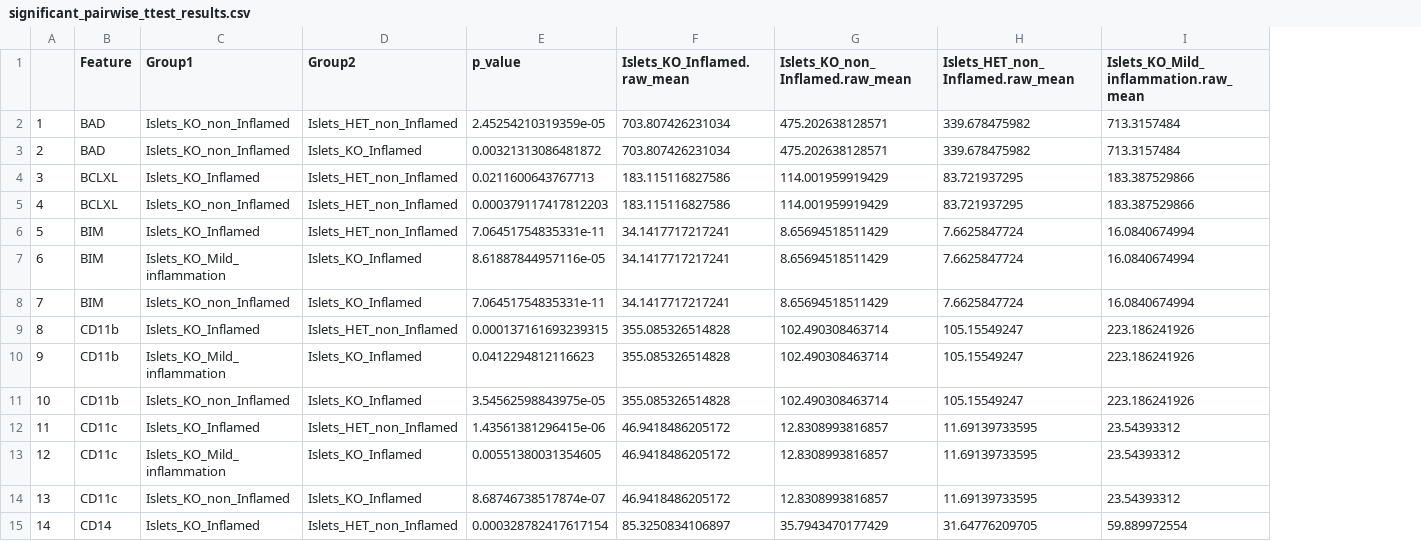
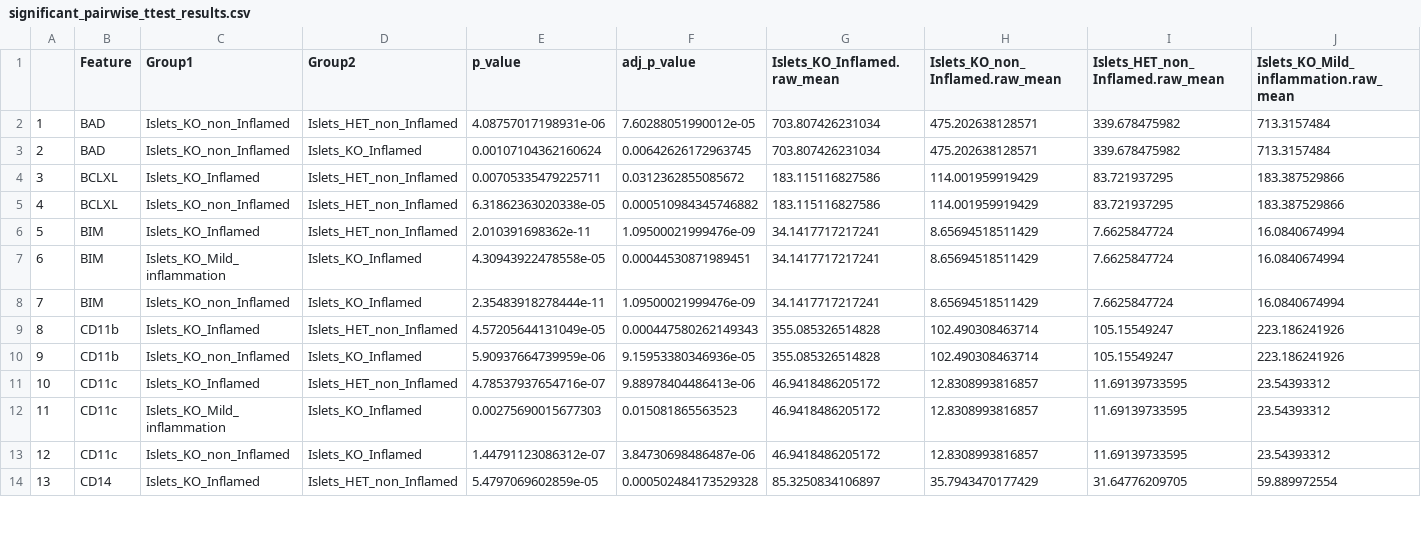
Before and after one commit to HeatherKates/HIRNInsulitis, a CSV file: results/significant_pairwise_ttest_results.csv, drawn as a sheet; only a part is shown; removed rows and columns are numbered as before the commit, all else as after; rows hold the shown columns only; the diff covers the shown part only; the diff names each change by its address in the sheet, - before the commit and + after, or states it on an @@ line.

```diff
--- a/results/significant_pairwise_ttest_results.csv
+++ b/results/significant_pairwise_ttest_results.csv
+column F (adj_p_value), rows 2-14: 7.60288051990012e-05 | 0.00642626172963745 | 0.0312362855085672 | 0.000510984345746882 | 1.09500021999476e-09 | 0.00044530871989451 | 1.09500021999476e-09 | 0.000447580262149343 | 9.15953380346936e-05 | 9.88978404486413e-06 | 0.015081865563523 | 3.84730698486487e-06 | 0.000502484173529328
-E2 (p_value): 2.45254210319359e-05
+E2 (p_value): 4.08757017198931e-06
-E3 (p_value): 0.00321313086481872
+E3 (p_value): 0.00107104362160624
-E4 (p_value): 0.0211600643767713
+E4 (p_value): 0.00705335479225711
-E5 (p_value): 0.000379117417812203
+E5 (p_value): 6.31862363020338e-05
-E6 (p_value): 7.06451754835331e-11
+E6 (p_value): 2.010391698362e-11
-E7 (p_value): 8.61887844957116e-05
+E7 (p_value): 4.30943922478558e-05
-E8 (p_value): 7.06451754835331e-11
+E8 (p_value): 2.35483918278444e-11
-E9 (p_value): 0.000137161693239315
+E9 (p_value): 4.57205644131049e-05
-row 10: 9 | CD11b | Islets_KO_Mild_inflammation | Islets_KO_Inflamed | 0.0412294812116623 | 355.085326514828 | 102.490308463714 | 105.15549247 | 223.186241926
@@ column A renumbered from row 10 down @@
-E10 (p_value): 3.54562598843975e-05
+E10 (p_value): 5.90937664739959e-06
-E11 (p_value): 1.43561381296415e-06
+E11 (p_value): 4.78537937654716e-07
-E12 (p_value): 0.00551380031354605
+E12 (p_value): 0.00275690015677303
-E13 (p_value): 8.68746738517874e-07
+E13 (p_value): 1.44791123086312e-07
-E14 (p_value): 0.000328782417617154
+E14 (p_value): 5.4797069602859e-05
```
Also changed, not shown: 4 removed rows and 32 edited cells elsewhere in this file, 2 other files.
